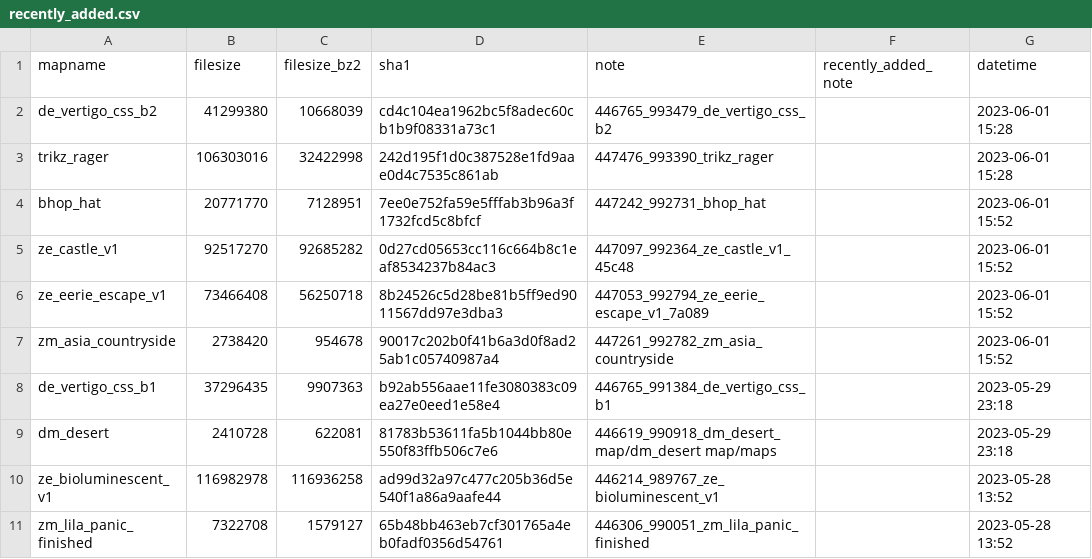
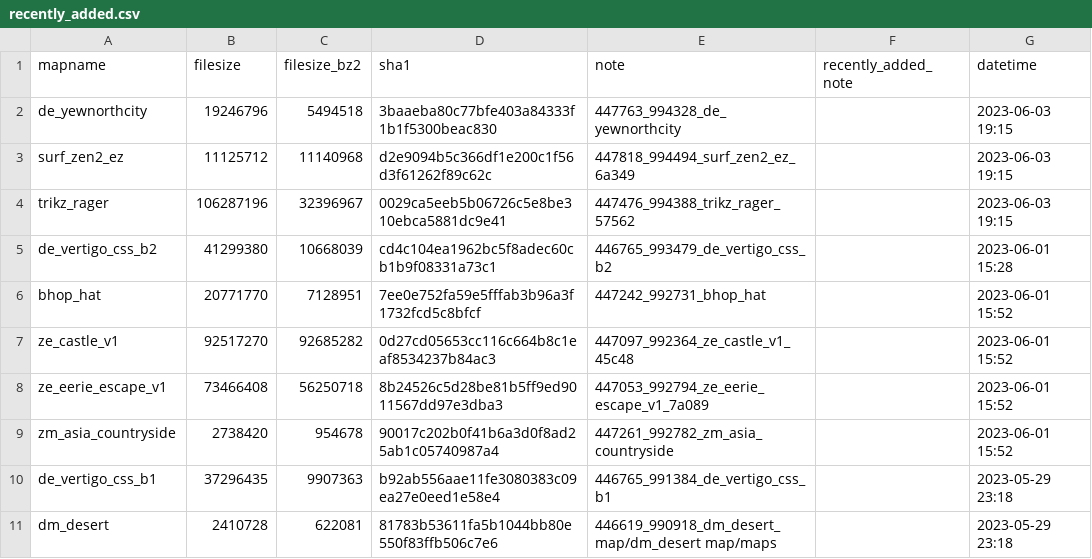
Before and after one commit to srcwr/maps-cstrike, a CSV file: recently_added.csv, drawn as a sheet; only a part is shown; the shorter side is filled out with more unchanged rows.

```diff
--- a/recently_added.csv
+++ b/recently_added.csv
@@ -1,4 +1,6 @@
 mapname,filesize,filesize_bz2,sha1,note,recently_added_note,datetime
+de_yewnorthcity,19246796,5494518,3baaeba80c77bfe403a84333f1b1f5300beac830,447763_994328_de_yewnorthcity,,2023-06-03 19:15
+surf_zen2_ez,11125712,11140968,d2e9094b5c366df1e200c1f56d3f61262f89c62c,447818_994494_surf_zen2_ez_6a349,,2023-06-03 19:15
+trikz_rager,106287196,32396967,0029ca5eeb5b06726c5e8be310ebca5881dc9e41,447476_994388_trikz_rager_57562,,2023-06-03 19:15
 de_vertigo_css_b2,41299380,10668039,cd4c104ea1962bc5f8adec60cb1b9f08331a73c1,446765_993479_de_vertigo_css_b2,,2023-06-01 15:28
-trikz_rager,106303016,32422998,242d195f1d0c387528e1fd9aae0d4c7535c861ab,447476_993390_trikz_rager,,2023-06-01 15:28
 bhop_hat,20771770,7128951,7ee0e752fa59e5fffab3b96a3f1732fcd5c8bfcf,447242_992731_bhop_hat,,2023-06-01 15:52
```
Also changed, not shown: canon.csv, unprocessed/gamebanana-more.csv.
